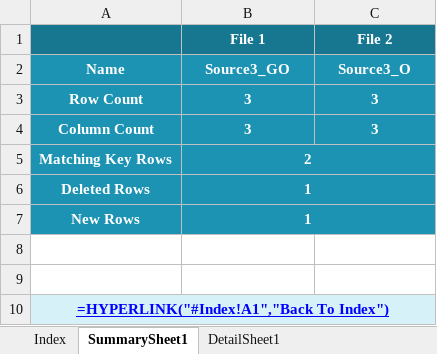
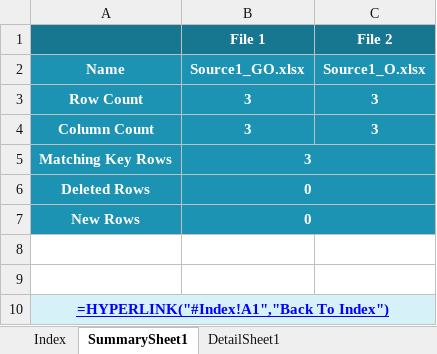
Before and after one commit to Abdulkadirkhan/DataCompare, an Excel workbook: DataCompare/Result.xlsx, sheet SummarySheet1, drawn as a sheet; values as stored, in another font and other column widths than the file's, no borders; formulas without a stored value are shown as written; the diff names each change by its address in the sheet, - before the commit and + after, or states it on an @@ line.

```diff
--- a/DataCompare/Result.xlsx (sheet SummarySheet1)
+++ b/DataCompare/Result.xlsx (sheet SummarySheet1)
-B2 (File 1): Source3_GO
+B2 (File 1): Source1_GO.xlsx
-C2 (File 2): Source3_O
+C2 (File 2): Source1_O.xlsx
-B5 (File 1): 2
+B5 (File 1): 3
-B6:B7 (File 1): 1
+B6:B7 (File 1): 0
```
Also changed, not shown: sheet DetailSheet1, sheet Index, DataCompare/ResultWithIndex.xlsx, 7 other files.
